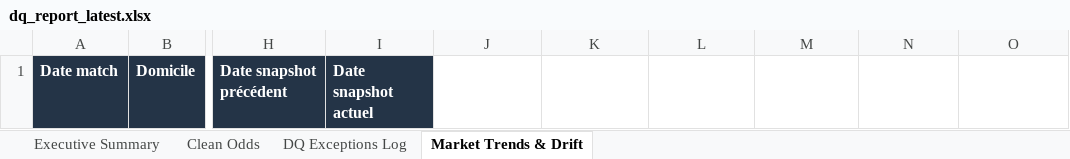
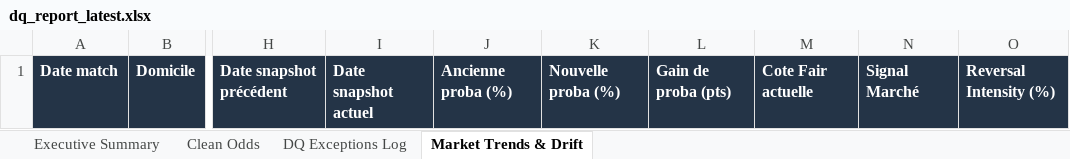
Before and after one commit to yankos1/sports-data-quality-engine, an Excel workbook: data/reports/dq_report_latest.xlsx, sheet Market Trends & Drift, drawn as a sheet; only a part is shown, gaps mark what is left out; values as stored, in another font and other column widths than the file's, no borders; the diff names each change by its address in the sheet, - before the commit and + after, or states it on an @@ line.

Commit message:
feat(analytics): add fair probabilities, sharp reversal detection and enriched drift reporting

```diff
--- a/data/reports/dq_report_latest.xlsx (sheet Market Trends & Drift)
+++ b/data/reports/dq_report_latest.xlsx (sheet Market Trends & Drift)
-J1: (empty)
+J1: Ancienne proba (%)
-J1:O1 fill: none
+J1:O1 fill: #243447
-K1: (empty)
+K1: Nouvelle proba (%)
-L1: (empty)
+L1: Gain de proba (pts)
-M1: (empty)
+M1: Cote Fair actuelle
-N1: (empty)
+N1: Signal Marché
-O1: (empty)
+O1: Reversal Intensity (%)
```
Also changed, not shown: 3 other files.
